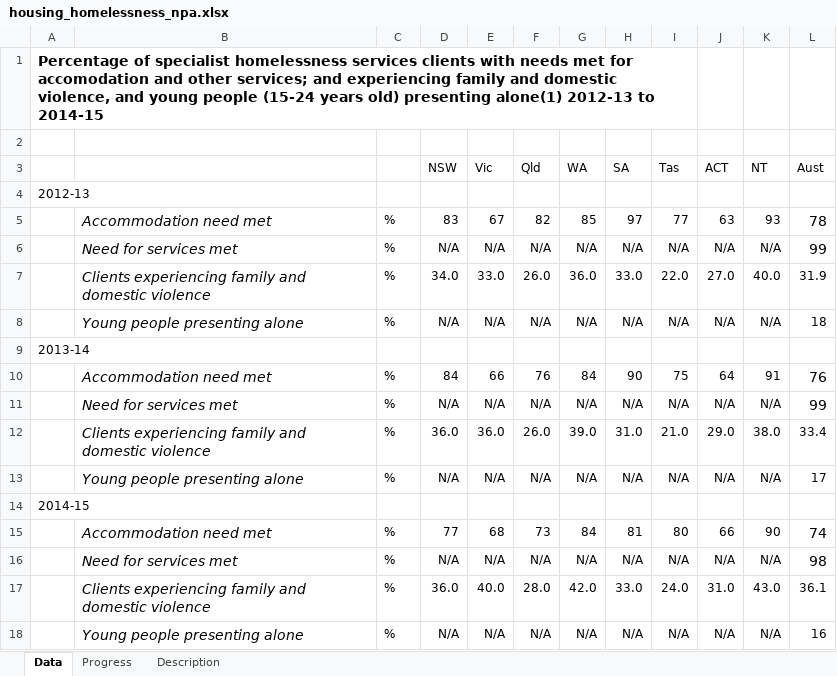
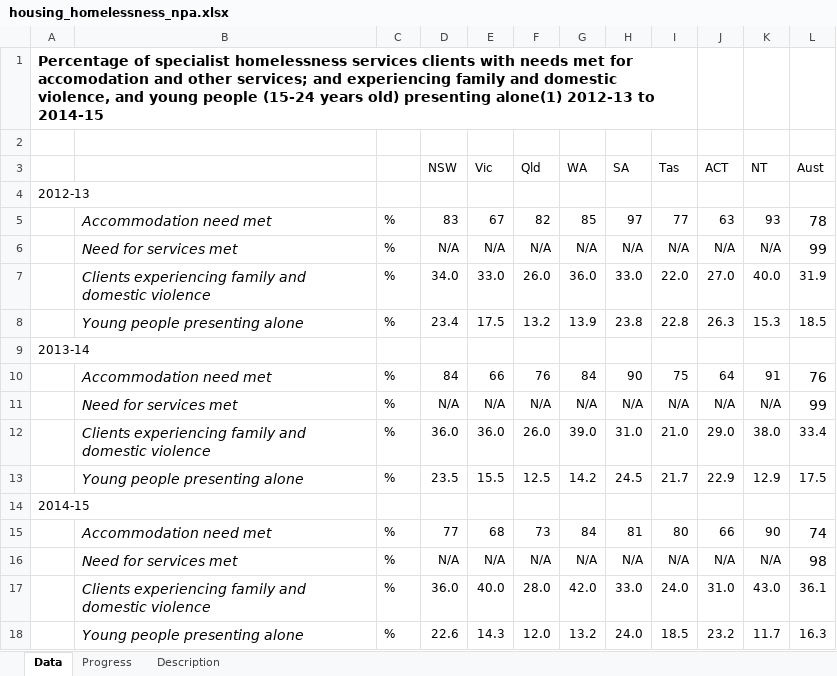
Before and after one commit to NICTA/openboard, an Excel workbook: dashboard_loader/housing_homelessness_npa_uploader/housing_homelessness_npa.xlsx, sheet Data, drawn as a sheet; values as stored, in another font and other column widths than the file's, no borders; removed rows and columns are numbered as before the commit, all else as after; the diff names each change by its address in the sheet, - before the commit and + after, or states it on an @@ line.

Commit message:
Newly received state-level youths-reporting-alone data.

```diff
--- a/dashboard_loader/housing_homelessness_npa_uploader/housing_homelessness_npa.xlsx (sheet Data)
+++ b/dashboard_loader/housing_homelessness_npa_uploader/housing_homelessness_npa.xlsx (sheet Data)
-row 8:  | Young people presenting alone | % | N/A | N/A | N/A | N/A | N/A | N/A | N/A | N/A | 18
+row 8:  | Young people presenting alone | % | 23.4 | 17.5 | 13.2 | 13.9 | 23.8 | 22.8 | 26.3 | 15.3 | 18.5
-row 13:  | Young people presenting alone | % | N/A | N/A | N/A | N/A | N/A | N/A | N/A | N/A | 17
+row 13:  | Young people presenting alone | % | 23.5 | 15.5 | 12.5 | 14.2 | 24.5 | 21.7 | 22.9 | 12.9 | 17.5
-row 18:  | Young people presenting alone | % | N/A | N/A | N/A | N/A | N/A | N/A | N/A | N/A | 16
+row 18:  | Young people presenting alone | % | 22.6 | 14.3 | 12.0 | 13.2 | 24.0 | 18.5 | 23.2 | 11.7 | 16.3
```
Also changed, not shown: 7 other files.
